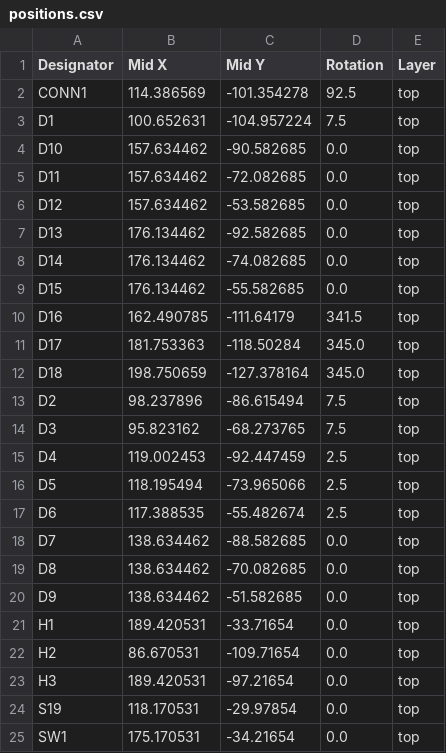
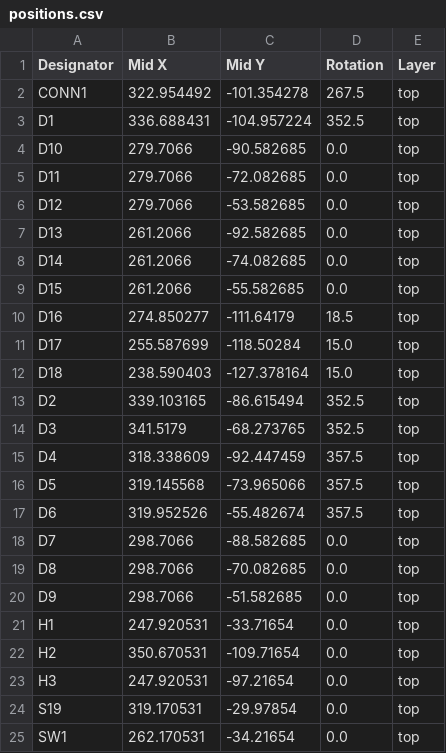
Before and after one commit to dohn-joh/liaison, a CSV file: ergogen/output/pcbs/production/positions.csv, drawn as a sheet.

```diff
--- a/ergogen/output/pcbs/production/positions.csv
+++ b/ergogen/output/pcbs/production/positions.csv
@@ -1,25 +1,25 @@
 Designator,Mid X,Mid Y,Rotation,Layer
-CONN1,114.386569,-101.354278,92.5,top
-D1,100.652631,-104.957224,7.5,top
-D10,157.634462,-90.582685,0.0,top
-D11,157.634462,-72.082685,0.0,top
-D12,157.634462,-53.582685,0.0,top
-D13,176.134462,-92.582685,0.0,top
-D14,176.134462,-74.082685,0.0,top
-D15,176.134462,-55.582685,0.0,top
-D16,162.490785,-111.64179,341.5,top
-D17,181.753363,-118.50284,345.0,top
-D18,198.750659,-127.378164,345.0,top
-D2,98.237896,-86.615494,7.5,top
-D3,95.823162,-68.273765,7.5,top
-D4,119.002453,-92.447459,2.5,top
-D5,118.195494,-73.965066,2.5,top
-D6,117.388535,-55.482674,2.5,top
-D7,138.634462,-88.582685,0.0,top
-D8,138.634462,-70.082685,0.0,top
-D9,138.634462,-51.582685,0.0,top
-H1,189.420531,-33.71654,0.0,top
-H2,86.670531,-109.71654,0.0,top
-H3,189.420531,-97.21654,0.0,top
-S19,118.170531,-29.97854,0.0,top
-SW1,175.170531,-34.21654,0.0,top
+CONN1,322.954492,-101.354278,267.5,top
+D1,336.688431,-104.957224,352.5,top
+D10,279.7066,-90.582685,0.0,top
+D11,279.7066,-72.082685,0.0,top
+D12,279.7066,-53.582685,0.0,top
+D13,261.2066,-92.582685,0.0,top
+D14,261.2066,-74.082685,0.0,top
+D15,261.2066,-55.582685,0.0,top
+D16,274.850277,-111.64179,18.5,top
+D17,255.587699,-118.50284,15.0,top
+D18,238.590403,-127.378164,15.0,top
+D2,339.103165,-86.615494,352.5,top
+D3,341.5179,-68.273765,352.5,top
+D4,318.338609,-92.447459,357.5,top
+D5,319.145568,-73.965066,357.5,top
+D6,319.952526,-55.482674,357.5,top
+D7,298.7066,-88.582685,0.0,top
+D8,298.7066,-70.082685,0.0,top
+D9,298.7066,-51.582685,0.0,top
+H1,247.920531,-33.71654,0.0,top
+H2,350.670531,-109.71654,0.0,top
+H3,247.920531,-97.21654,0.0,top
+S19,319.170531,-29.97854,0.0,top
+SW1,262.170531,-34.21654,0.0,top
```
Also changed, not shown: 7 other files.
